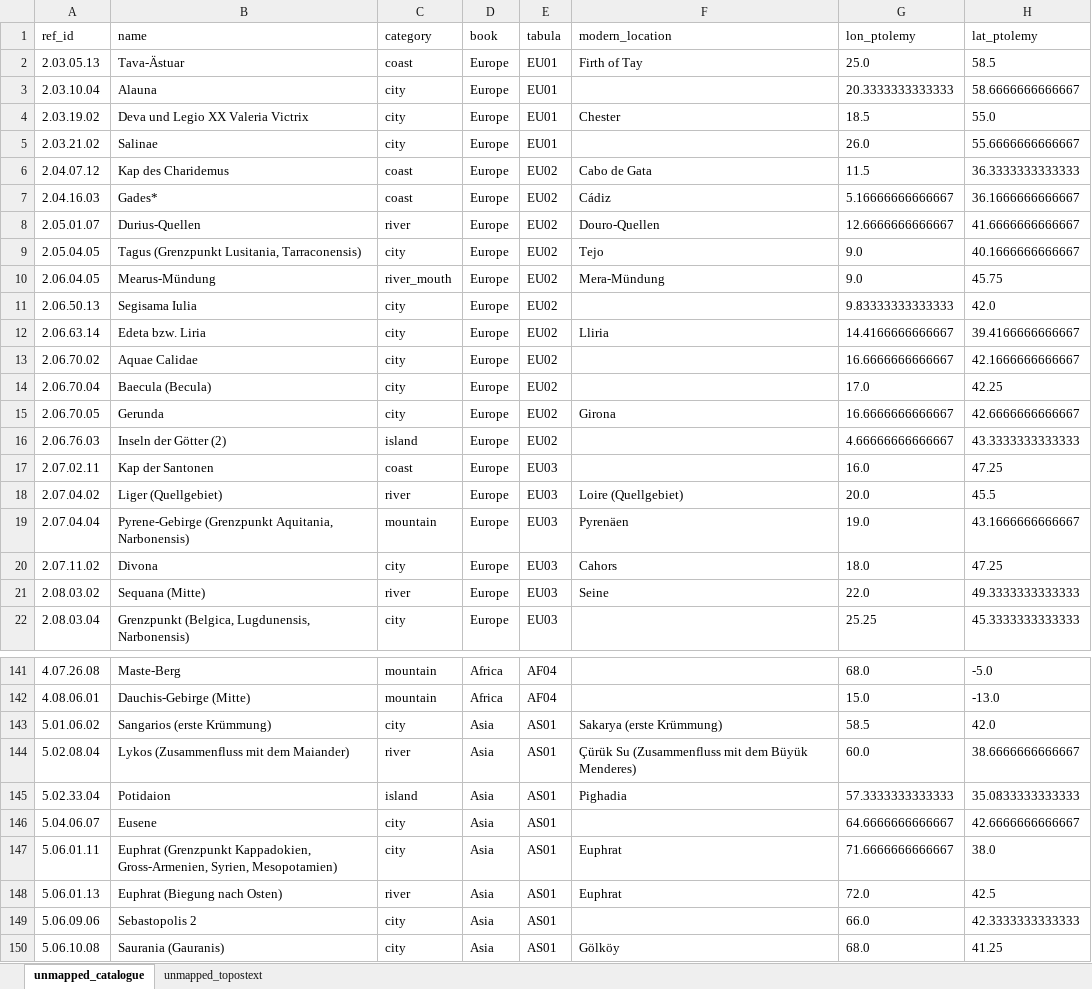
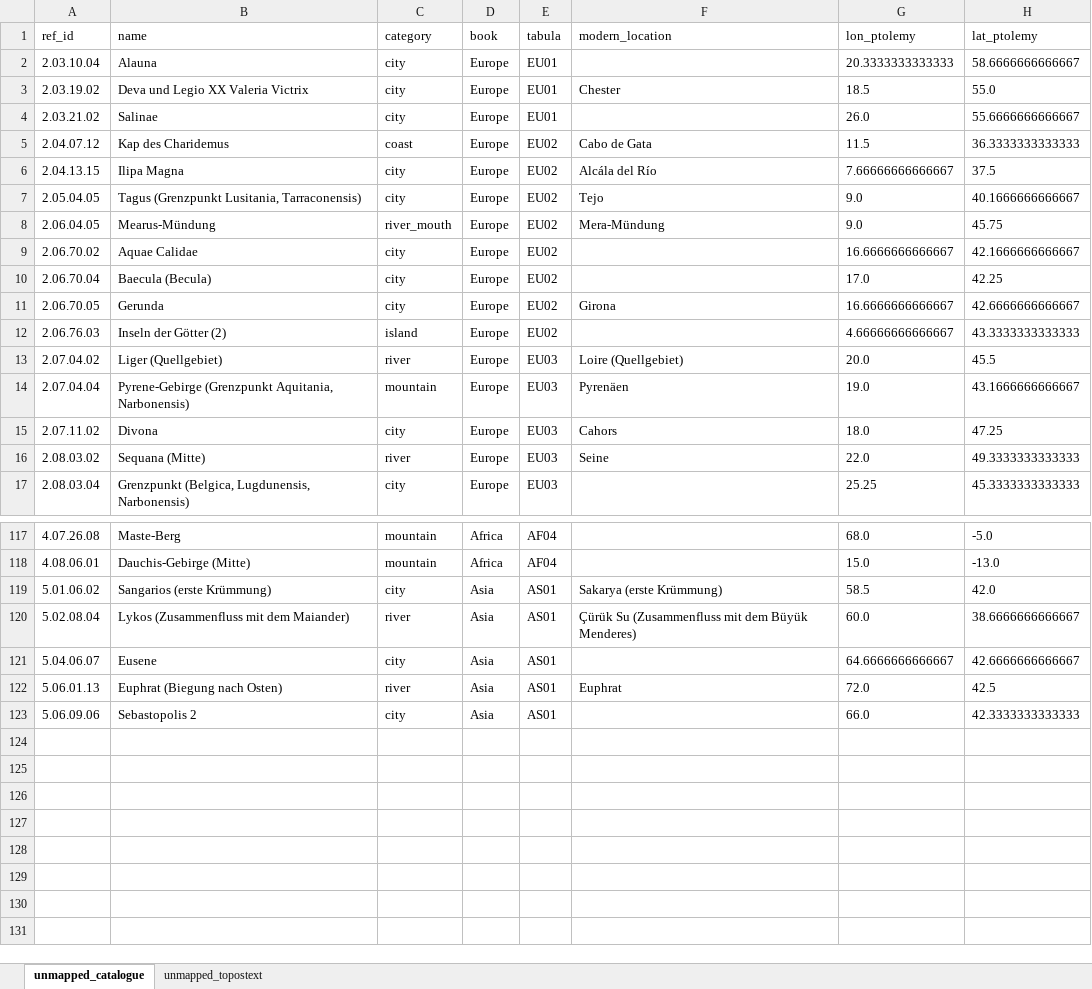
Before and after one commit to madsvoge/cartographic-multi-route-layout, an Excel workbook: ptolemy_geographica/topostext/unmapped_review.xlsx, sheet unmapped_catalogue, drawn as a sheet; only a part is shown, gaps mark what is left out; values as stored, in another font and other column widths than the file's, no borders; removed rows and columns are numbered as before the commit, all else as after; the diff covers the shown part only; the diff names each change by its address in the sheet, - before the commit and + after, or states it on an @@ line.

```diff
--- a/ptolemy_geographica/topostext/unmapped_review.xlsx (sheet unmapped_catalogue)
+++ b/ptolemy_geographica/topostext/unmapped_review.xlsx (sheet unmapped_catalogue)
-row 2: 2.03.05.13 | Tava-Ästuar | coast | Europe | EU01 | Firth of Tay | 25.0 | 58.5
-row 7: 2.04.16.03 | Gades* | coast | Europe | EU02 | Cádiz | 5.16666666666667 | 36.1666666666667
-row 8: 2.05.01.07 | Durius-Quellen | river | Europe | EU02 | Douro-Quellen | 12.6666666666667 | 41.6666666666667
+row 6: 2.04.13.15 | Ilipa Magna | city | Europe | EU02 | Alcála del Río | 7.66666666666667 | 37.5
-row 11: 2.06.50.13 | Segisama Iulia | city | Europe | EU02 |  | 9.83333333333333 | 42.0
-row 12: 2.06.63.14 | Edeta bzw. Liria | city | Europe | EU02 | Lliria | 14.4166666666667 | 39.4166666666667
-row 17: 2.07.02.11 | Kap der Santonen | coast | Europe | EU03 |  | 16.0 | 47.25
-row 145: 5.02.33.04 | Potidaion | island | Asia | AS01 | Pighadia | 57.3333333333333 | 35.0833333333333
-row 147: 5.06.01.11 | Euphrat (Grenzpunkt Kappadokien, Gross-Armenien, Syrien, Mesopotamien) | city | Asia | AS01 | Euphrat | 71.6666666666667 | 38.0
-row 150: 5.06.10.08 | Saurania (Gauranis) | city | Asia | AS01 | Gölköy | 68.0 | 41.25
```
Also changed, not shown: 1 added row and 20 removed rows elsewhere in this sheet, sheet unmapped_topostext, 6 other files.
